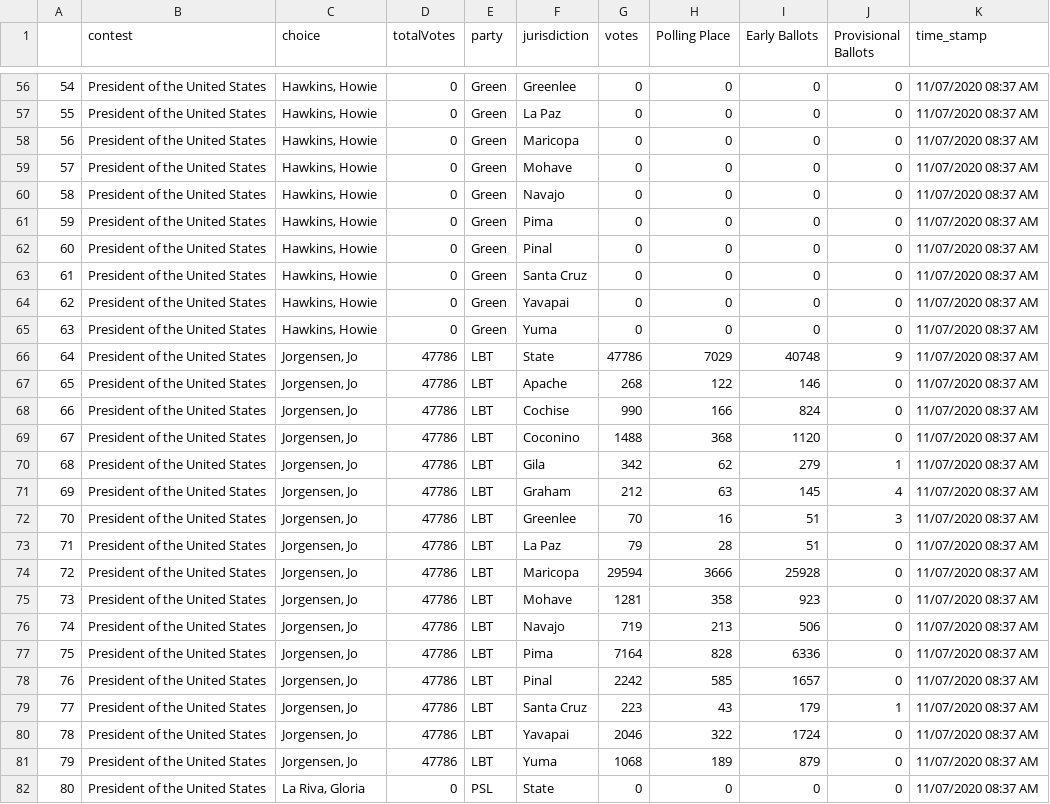
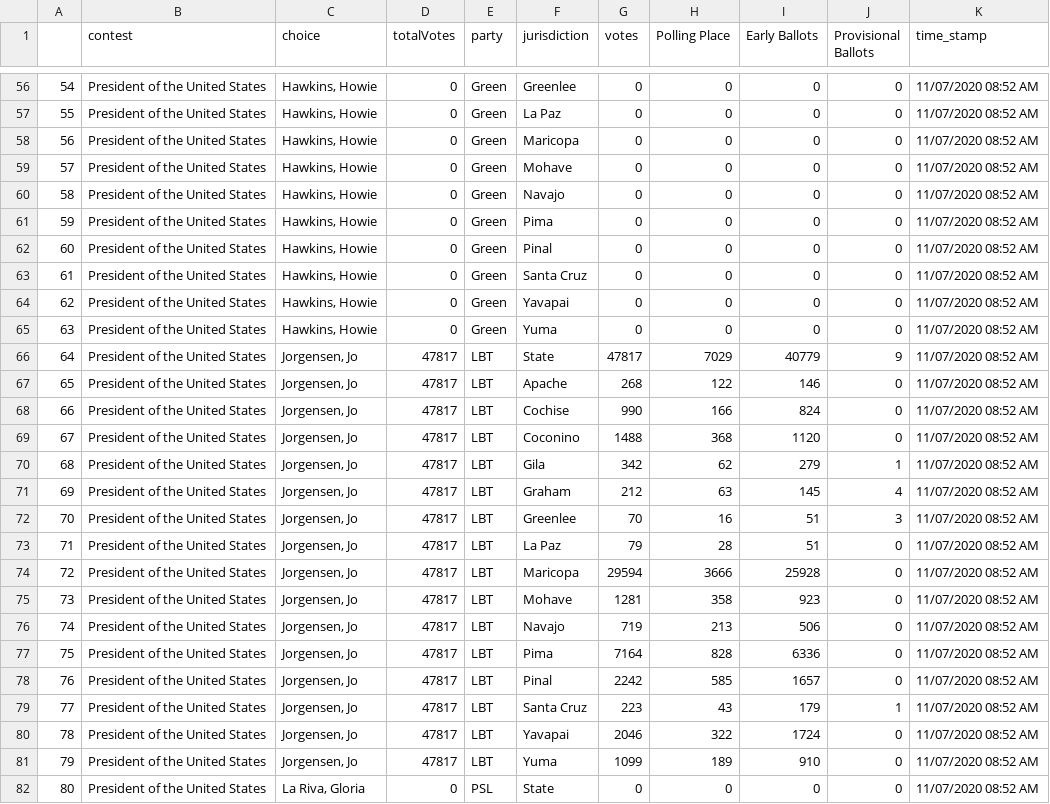
Before and after one commit to election-results/2020_general, a CSV file: summary_results_2020.csv, drawn as a sheet; only a part is shown, gaps mark what is left out; the diff covers the shown part only.

```diff
--- a/summary_results_2020.csv
+++ b/summary_results_2020.csv
@@ -56,27 +56,27 @@
-54,President of the United States,"Hawkins, Howie",0,Green,Greenlee,0,0,0,0,11/07/2020 08:37 AM
-55,President of the United States,"Hawkins, Howie",0,Green,La Paz,0,0,0,0,11/07/2020 08:37 AM
-56,President of the United States,"Hawkins, Howie",0,Green,Maricopa,0,0,0,0,11/07/2020 08:37 AM
-57,President of the United States,"Hawkins, Howie",0,Green,Mohave,0,0,0,0,11/07/2020 08:37 AM
-58,President of the United States,"Hawkins, Howie",0,Green,Navajo,0,0,0,0,11/07/2020 08:37 AM
-59,President of the United States,"Hawkins, Howie",0,Green,Pima,0,0,0,0,11/07/2020 08:37 AM
-60,President of the United States,"Hawkins, Howie",0,Green,Pinal,0,0,0,0,11/07/2020 08:37 AM
-61,President of the United States,"Hawkins, Howie",0,Green,Santa Cruz,0,0,0,0,11/07/2020 08:37 AM
-62,President of the United States,"Hawkins, Howie",0,Green,Yavapai,0,0,0,0,11/07/2020 08:37 AM
-63,President of the United States,"Hawkins, Howie",0,Green,Yuma,0,0,0,0,11/07/2020 08:37 AM
-64,President of the United States,"Jorgensen, Jo",47786,LBT,State,47786,7029,40748,9,11/07/2020 08:37 AM
-65,President of the United States,"Jorgensen, Jo",47786,LBT,Apache,268,122,146,0,11/07/2020 08:37 AM
-66,President of the United States,"Jorgensen, Jo",47786,LBT,Cochise,990,166,824,0,11/07/2020 08:37 AM
-67,President of the United States,"Jorgensen, Jo",47786,LBT,Coconino,1488,368,1120,0,11/07/2020 08:37 AM
-68,President of the United States,"Jorgensen, Jo",47786,LBT,Gila,342,62,279,1,11/07/2020 08:37 AM
-69,President of the United States,"Jorgensen, Jo",47786,LBT,Graham,212,63,145,4,11/07/2020 08:37 AM
-70,President of the United States,"Jorgensen, Jo",47786,LBT,Greenlee,70,16,51,3,11/07/2020 08:37 AM
-71,President of the United States,"Jorgensen, Jo",47786,LBT,La Paz,79,28,51,0,11/07/2020 08:37 AM
-72,President of the United States,"Jorgensen, Jo",47786,LBT,Maricopa,29594,3666,25928,0,11/07/2020 08:37 AM
-73,President of the United States,"Jorgensen, Jo",47786,LBT,Mohave,1281,358,923,0,11/07/2020 08:37 AM
-74,President of the United States,"Jorgensen, Jo",47786,LBT,Navajo,719,213,506,0,11/07/2020 08:37 AM
-75,President of the United States,"Jorgensen, Jo",47786,LBT,Pima,7164,828,6336,0,11/07/2020 08:37 AM
-76,President of the United States,"Jorgensen, Jo",47786,LBT,Pinal,2242,585,1657,0,11/07/2020 08:37 AM
-77,President of the United States,"Jorgensen, Jo",47786,LBT,Santa Cruz,223,43,179,1,11/07/2020 08:37 AM
-78,President of the United States,"Jorgensen, Jo",47786,LBT,Yavapai,2046,322,1724,0,11/07/2020 08:37 AM
-79,President of the United States,"Jorgensen, Jo",47786,LBT,Yuma,1068,189,879,0,11/07/2020 08:37 AM
-80,President of the United States,"La Riva, Gloria",0,PSL,State,0,0,0,0,11/07/2020 08:37 AM
+54,President of the United States,"Hawkins, Howie",0,Green,Greenlee,0,0,0,0,11/07/2020 08:52 AM
+55,President of the United States,"Hawkins, Howie",0,Green,La Paz,0,0,0,0,11/07/2020 08:52 AM
+56,President of the United States,"Hawkins, Howie",0,Green,Maricopa,0,0,0,0,11/07/2020 08:52 AM
+57,President of the United States,"Hawkins, Howie",0,Green,Mohave,0,0,0,0,11/07/2020 08:52 AM
+58,President of the United States,"Hawkins, Howie",0,Green,Navajo,0,0,0,0,11/07/2020 08:52 AM
+59,President of the United States,"Hawkins, Howie",0,Green,Pima,0,0,0,0,11/07/2020 08:52 AM
+60,President of the United States,"Hawkins, Howie",0,Green,Pinal,0,0,0,0,11/07/2020 08:52 AM
+61,President of the United States,"Hawkins, Howie",0,Green,Santa Cruz,0,0,0,0,11/07/2020 08:52 AM
+62,President of the United States,"Hawkins, Howie",0,Green,Yavapai,0,0,0,0,11/07/2020 08:52 AM
+63,President of the United States,"Hawkins, Howie",0,Green,Yuma,0,0,0,0,11/07/2020 08:52 AM
+64,President of the United States,"Jorgensen, Jo",47817,LBT,State,47817,7029,40779,9,11/07/2020 08:52 AM
+65,President of the United States,"Jorgensen, Jo",47817,LBT,Apache,268,122,146,0,11/07/2020 08:52 AM
+66,President of the United States,"Jorgensen, Jo",47817,LBT,Cochise,990,166,824,0,11/07/2020 08:52 AM
+67,President of the United States,"Jorgensen, Jo",47817,LBT,Coconino,1488,368,1120,0,11/07/2020 08:52 AM
+68,President of the United States,"Jorgensen, Jo",47817,LBT,Gila,342,62,279,1,11/07/2020 08:52 AM
+69,President of the United States,"Jorgensen, Jo",47817,LBT,Graham,212,63,145,4,11/07/2020 08:52 AM
+70,President of the United States,"Jorgensen, Jo",47817,LBT,Greenlee,70,16,51,3,11/07/2020 08:52 AM
+71,President of the United States,"Jorgensen, Jo",47817,LBT,La Paz,79,28,51,0,11/07/2020 08:52 AM
+72,President of the United States,"Jorgensen, Jo",47817,LBT,Maricopa,29594,3666,25928,0,11/07/2020 08:52 AM
+73,President of the United States,"Jorgensen, Jo",47817,LBT,Mohave,1281,358,923,0,11/07/2020 08:52 AM
+74,President of the United States,"Jorgensen, Jo",47817,LBT,Navajo,719,213,506,0,11/07/2020 08:52 AM
+75,President of the United States,"Jorgensen, Jo",47817,LBT,Pima,7164,828,6336,0,11/07/2020 08:52 AM
+76,President of the United States,"Jorgensen, Jo",47817,LBT,Pinal,2242,585,1657,0,11/07/2020 08:52 AM
+77,President of the United States,"Jorgensen, Jo",47817,LBT,Santa Cruz,223,43,179,1,11/07/2020 08:52 AM
+78,President of the United States,"Jorgensen, Jo",47817,LBT,Yavapai,2046,322,1724,0,11/07/2020 08:52 AM
+79,President of the United States,"Jorgensen, Jo",47817,LBT,Yuma,1099,189,910,0,11/07/2020 08:52 AM
+80,President of the United States,"La Riva, Gloria",0,PSL,State,0,0,0,0,11/07/2020 08:52 AM
```
Also changed, not shown: 141 edited cells elsewhere in this file.
